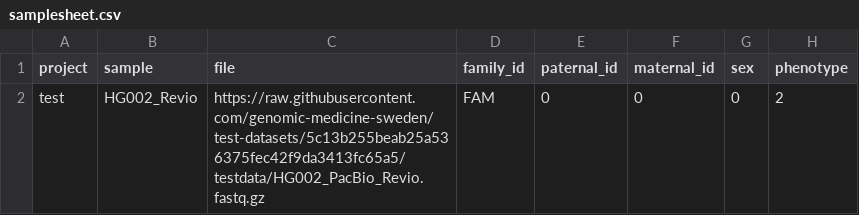
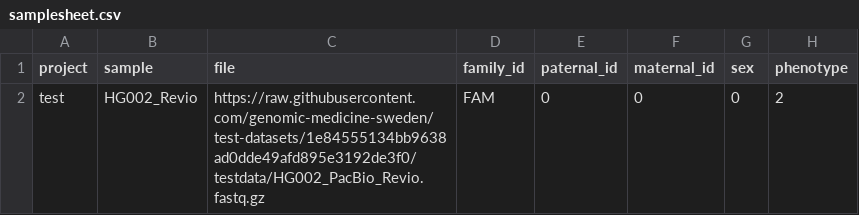
Before and after one commit to genomic-medicine-sweden/nallo, a CSV file: assets/samplesheet.csv, drawn as a sheet.

```diff
--- a/assets/samplesheet.csv
+++ b/assets/samplesheet.csv
@@ -1,2 +1,2 @@
 project,sample,file,family_id,paternal_id,maternal_id,sex,phenotype
-test,HG002_Revio,https://raw.githubusercontent.com/genomic-medicine-sweden/test-datasets/5c13b255beab25a536375fec42f9da3413fc65a5/testdata/HG002_PacBio_Revio.fastq.gz,FAM,0,0,0,2
+test,HG002_Revio,https://raw.githubusercontent.com/genomic-medicine-sweden/test-datasets/1e84555134bb9638ad0dde49afd895e3192de3f0/testdata/HG002_PacBio_Revio.fastq.gz,FAM,0,0,0,2
```
Also changed, not shown: assets/echtvar_snv_databases.csv, assets/samplesheet_multisample_bam.csv, 49 other files.
